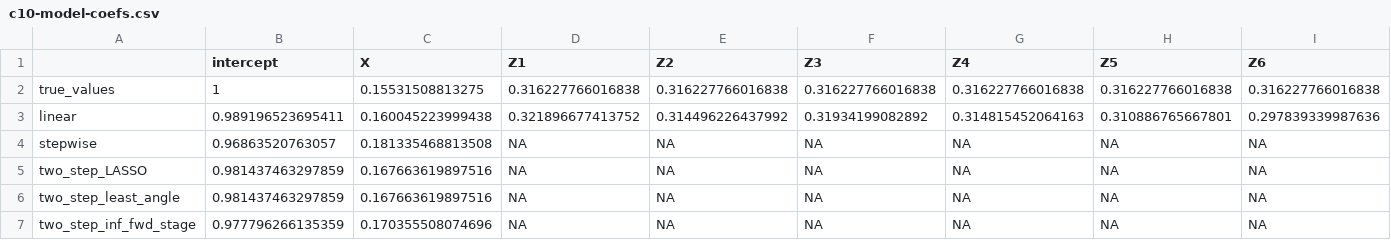
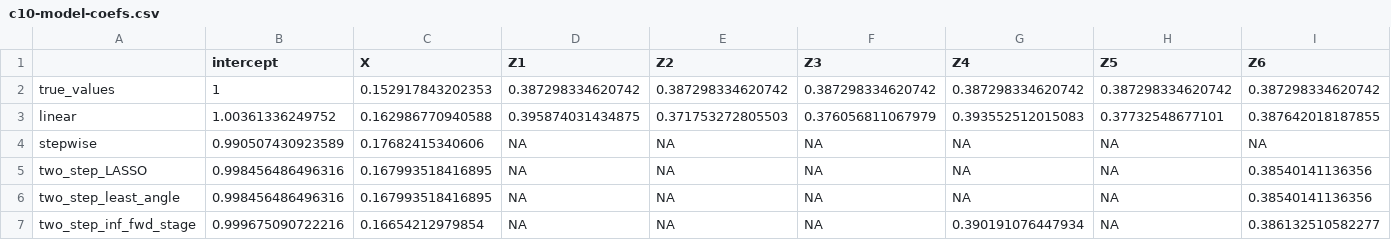
Before and after one commit to RaspberryEmma/OLD-Confounder-Handling-Sim-Study, a CSV file: data/c10-model-coefs.csv, drawn as a sheet; only a part is shown; the diff covers the shown part only; the diff names each change by its address in the sheet, - before the commit and + after, or states it on an @@ line.

```diff
--- a/data/c10-model-coefs.csv
+++ b/data/c10-model-coefs.csv
-C2 (X): 0.15531508813275
+C2 (X): 0.152917843202353
-D2 (Z1): 0.316227766016838
+D2 (Z1): 0.387298334620742
-E2 (Z2): 0.316227766016838
+E2 (Z2): 0.387298334620742
-F2 (Z3): 0.316227766016838
+F2 (Z3): 0.387298334620742
-G2 (Z4): 0.316227766016838
+G2 (Z4): 0.387298334620742
-H2 (Z5): 0.316227766016838
+H2 (Z5): 0.387298334620742
-I2 (Z6): 0.316227766016838
+I2 (Z6): 0.387298334620742
-B3 (intercept): 0.989196523695411
+B3 (intercept): 1.00361336249752
-C3 (X): 0.160045223999438
+C3 (X): 0.162986770940588
-D3 (Z1): 0.321896677413752
+D3 (Z1): 0.395874031434875
-E3 (Z2): 0.314496226437992
+E3 (Z2): 0.371753272805503
-F3 (Z3): 0.31934199082892
+F3 (Z3): 0.376056811067979
-G3 (Z4): 0.314815452064163
+G3 (Z4): 0.393552512015083
-H3 (Z5): 0.310886765667801
+H3 (Z5): 0.37732548677101
-I3 (Z6): 0.297839339987636
+I3 (Z6): 0.387642018187855
-B4 (intercept): 0.96863520763057
+B4 (intercept): 0.990507430923589
-C4 (X): 0.181335468813508
+C4 (X): 0.17682415340606
-B5:B6 (intercept): 0.981437463297859
+B5:B6 (intercept): 0.998456486496316
-C5:C6 (X): 0.167663619897516
+C5:C6 (X): 0.167993518416895
-I5:I6 (Z6): NA
+I5:I6 (Z6): 0.38540141136356
-B7 (intercept): 0.977796266135359
+B7 (intercept): 0.999675090722216
-C7 (X): 0.170355508074696
+C7 (X): 0.16654212979854
-G7 (Z4): NA
+G7 (Z4): 0.390191076447934
-I7 (Z6): NA
+I7 (Z6): 0.386132510582277
```
Also changed, not shown: 9 edited cells elsewhere in this file, data/c2-dataset.csv, data/c20-dataset.csv, 29 other files.
